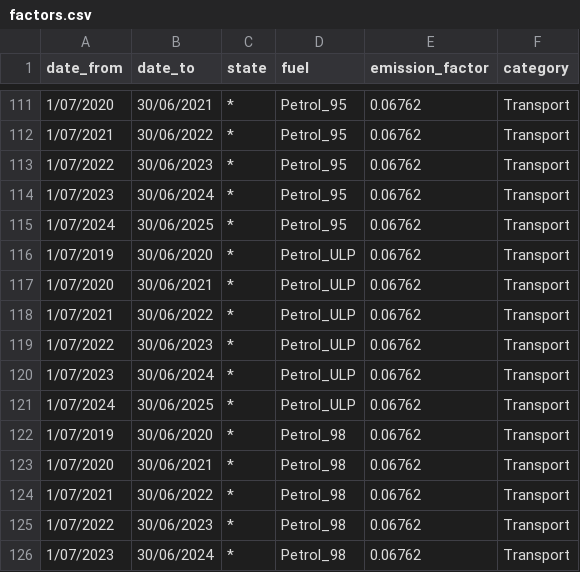
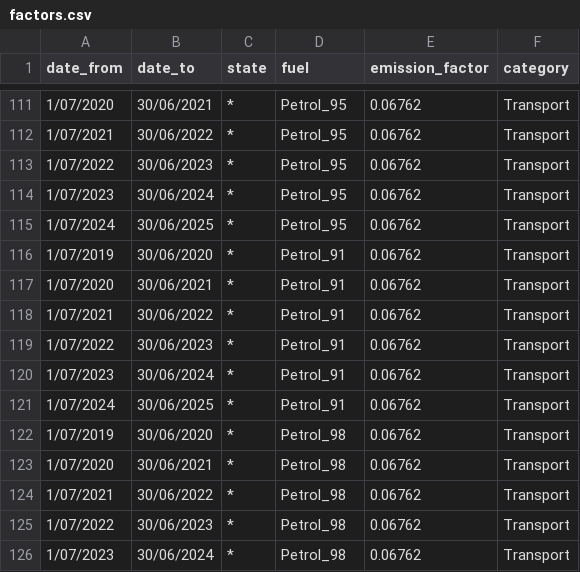
Before and after one commit to Utilizer-AU/nger-emission-factors, a CSV file: factors.csv, drawn as a sheet; only a part is shown, gaps mark what is left out.

Commit message:
Added factor categories

```diff
--- a/factors.csv
+++ b/factors.csv
@@ -115,8 +115,8 @@ date_from,date_to,state,fuel,emission_factor,category
 1/07/2024,30/06/2025,*,Petrol_95,0.06762,Transport
-1/07/2019,30/06/2020,*,Petrol_ULP,0.06762,Transport
-1/07/2020,30/06/2021,*,Petrol_ULP,0.06762,Transport
-1/07/2021,30/06/2022,*,Petrol_ULP,0.06762,Transport
-1/07/2022,30/06/2023,*,Petrol_ULP,0.06762,Transport
-1/07/2023,30/06/2024,*,Petrol_ULP,0.06762,Transport
-1/07/2024,30/06/2025,*,Petrol_ULP,0.06762,Transport
+1/07/2019,30/06/2020,*,Petrol_91,0.06762,Transport
+1/07/2020,30/06/2021,*,Petrol_91,0.06762,Transport
+1/07/2021,30/06/2022,*,Petrol_91,0.06762,Transport
+1/07/2022,30/06/2023,*,Petrol_91,0.06762,Transport
+1/07/2023,30/06/2024,*,Petrol_91,0.06762,Transport
+1/07/2024,30/06/2025,*,Petrol_91,0.06762,Transport
 1/07/2019,30/06/2020,*,Petrol_98,0.06762,Transport
```
